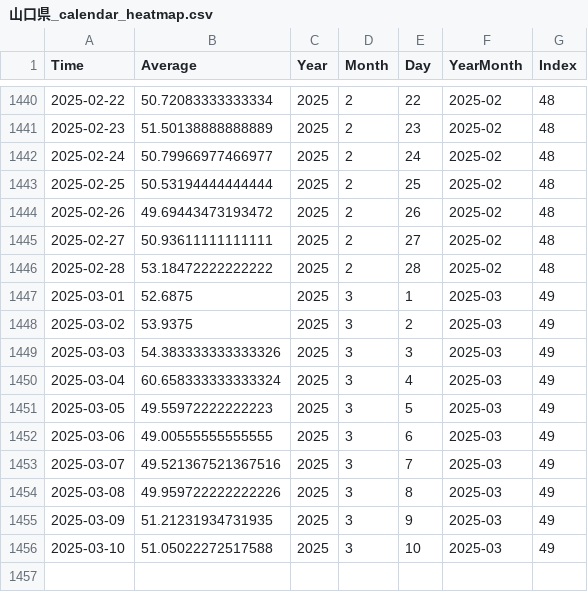
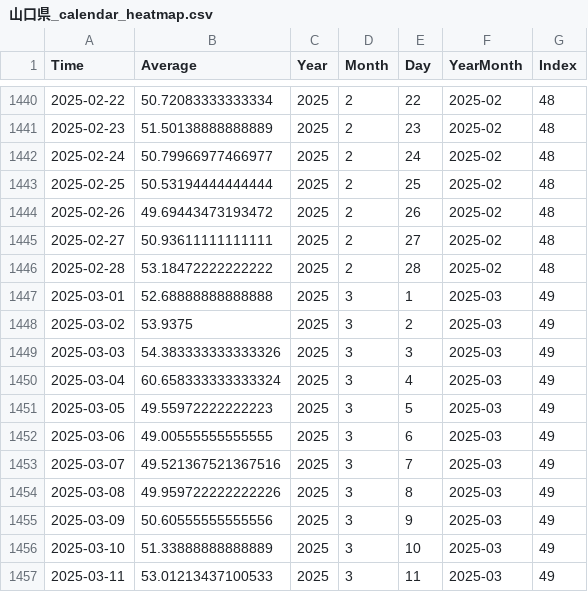
Before and after one commit to NRFormer/NRFormer.github.io, a CSV file: json/data_calender_heatmap/山口県_calendar_heatmap.csv, drawn as a sheet; only a part is shown, gaps mark what is left out.

```diff
--- a/json/data_calender_heatmap/山口県_calendar_heatmap.csv
+++ b/json/data_calender_heatmap/山口県_calendar_heatmap.csv
@@ -1446,3 +1446,3 @@ Time,Average,Year,Month,Day,YearMonth,Index
 2025-02-28,53.18472222222222,2025,2,28,2025-02,48
-2025-03-01,52.6875,2025,3,1,2025-03,49
+2025-03-01,52.68888888888888,2025,3,1,2025-03,49
 2025-03-02,53.9375,2025,3,2,2025-03,49
@@ -1454,3 +1454,4 @@ Time,Average,Year,Month,Day,YearMonth,Index
 2025-03-08,49.959722222222226,2025,3,8,2025-03,49
-2025-03-09,51.21231934731935,2025,3,9,2025-03,49
-2025-03-10,51.05022272517588,2025,3,10,2025-03,49
+2025-03-09,50.60555555555556,2025,3,9,2025-03,49
+2025-03-10,51.33888888888889,2025,3,10,2025-03,49
+2025-03-11,53.01213437100533,2025,3,11,2025-03,49
```
Also changed, not shown: json/data_calender_heatmap/京都府_calendar_heatmap.csv, json/data_calender_heatmap/山形県_calendar_heatmap.csv, 55 other files.
